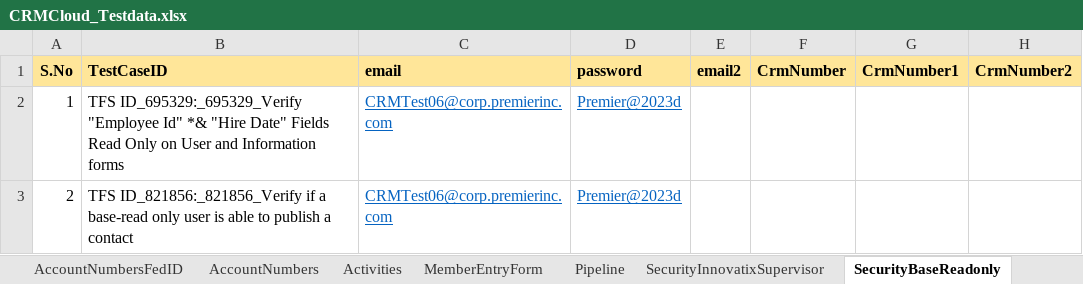
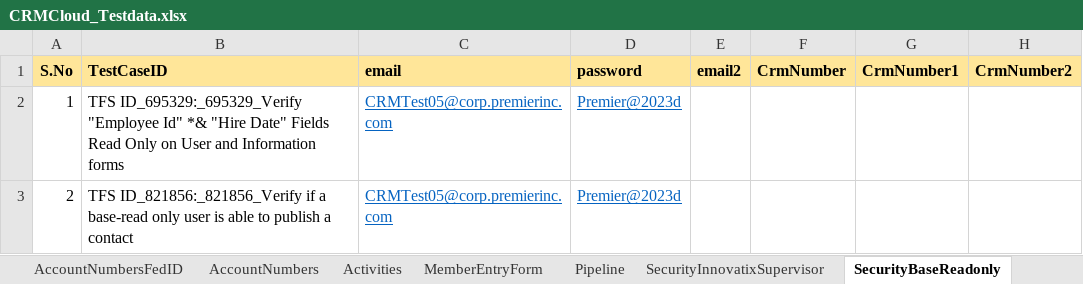
Before and after one commit to FaridhahN/Dynamics_CRM_Cloud_2023_Wave1, an Excel workbook: data/CRMCloud_Testdata.xlsx, sheet SecurityBaseReadonly, drawn as a sheet; only a part is shown; values as stored, in another font and other column widths than the file's, no borders; the diff names each change by its address in the sheet, - before the commit and + after, or states it on an @@ line.

```diff
--- a/data/CRMCloud_Testdata.xlsx (sheet SecurityBaseReadonly)
+++ b/data/CRMCloud_Testdata.xlsx (sheet SecurityBaseReadonly)
-C2:C3: CRMTest06@corp.premierinc.com
+C2:C3: CRMTest05@corp.premierinc.com
```
Also changed, not shown: sheet Driver, sheet Supplier, other sheet tabs, hidden cells.
